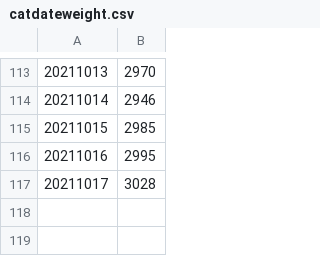
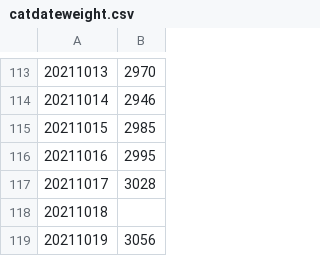
Before and after one commit to edyhsgr/catdateweight, a CSV file: catdateweight.csv, drawn as a sheet; only a part is shown, gaps mark what is left out.

Commit message:
Update catdateweight.csv

```diff
--- a/catdateweight.csv
+++ b/catdateweight.csv
@@ -117 +117,3 @@
 20211017,3028
+20211018,
+20211019,3056
```
